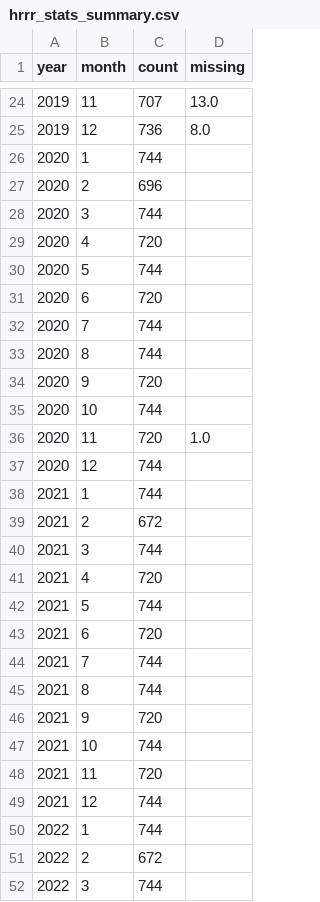
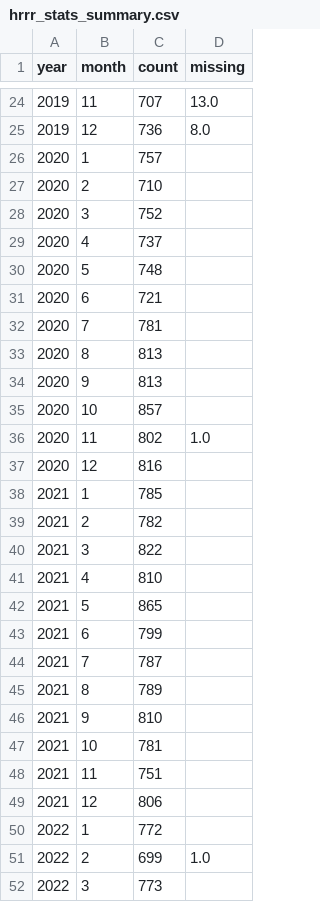
Before and after one commit to limingzhou2004/pytools, a CSV file: pytools/data/hrrr_stats_summary.csv, drawn as a sheet; only a part is shown, gaps mark what is left out; the diff covers the shown part only.

```diff
--- a/pytools/data/hrrr_stats_summary.csv
+++ b/pytools/data/hrrr_stats_summary.csv
@@ -25,28 +25,28 @@ year,month,count,missing
 2019,12,736,8.0
-2020,1,744,
-2020,2,696,
-2020,3,744,
-2020,4,720,
-2020,5,744,
-2020,6,720,
-2020,7,744,
-2020,8,744,
-2020,9,720,
-2020,10,744,
-2020,11,720,1.0
-2020,12,744,
-2021,1,744,
-2021,2,672,
-2021,3,744,
-2021,4,720,
-2021,5,744,
-2021,6,720,
-2021,7,744,
-2021,8,744,
-2021,9,720,
-2021,10,744,
-2021,11,720,
-2021,12,744,
-2022,1,744,
-2022,2,672,
-2022,3,744,
+2020,1,757,
+2020,2,710,
+2020,3,752,
+2020,4,737,
+2020,5,748,
+2020,6,721,
+2020,7,781,
+2020,8,813,
+2020,9,813,
+2020,10,857,
+2020,11,802,1.0
+2020,12,816,
+2021,1,785,
+2021,2,782,
+2021,3,822,
+2021,4,810,
+2021,5,865,
+2021,6,799,
+2021,7,787,
+2021,8,789,
+2021,9,810,
+2021,10,781,
+2021,11,751,
+2021,12,806,
+2022,1,772,
+2022,2,699,1.0
+2022,3,773,
```
Also changed, not shown: 24 edited cells elsewhere in this file, 36 other files.
